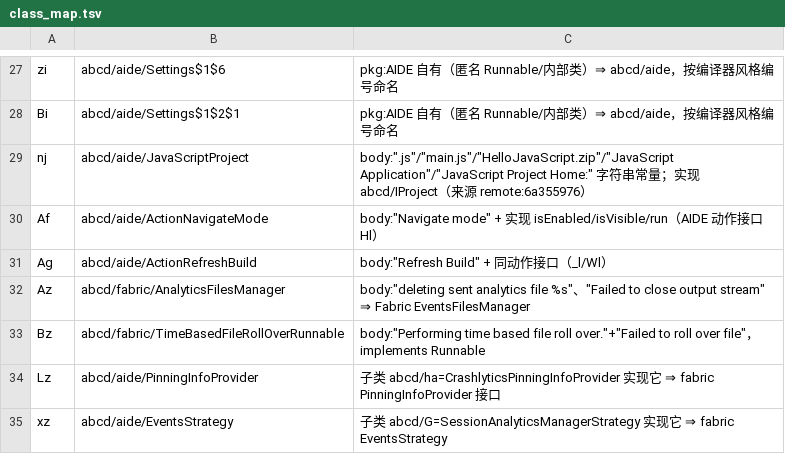
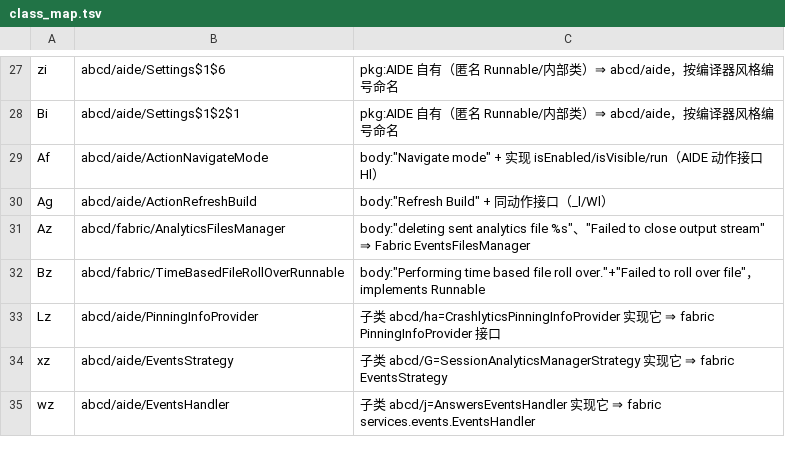
Before and after one commit to f401/MyAIDEProEnchanted, a TSV file: jobs/aide/class_map.tsv, drawn as a sheet; only a part is shown, gaps mark what is left out; the shorter side is filled out with more unchanged rows; the diff names each change by its address in the sheet, - before the commit and + after, or states it on an @@ line.

Commit message:
tiny v2 迁移第 1 步：双产物 + 注释表
- 新增 tinyv2.py / emit_tiny2.py / validate_tiny.py / tiny_roundtrip.py：
  process/mappings.tiny 由 mappings.txt + jobs/<part>/comments.tsv 派生（52583 行）
  round-trip（tiny→TSRG2）与 mappings.txt 逐行相等 ⇒ 迁移等价 ✓
  参数索引实参序号→LVT 槽位（实例 +1、J/D 占 2 槽），static 一律取基线 jar
- 修两处真错：abcd/nj 同时被 jobs/aide 与 jobs/engine 映射（TSRG2 后者静默覆盖，
  tiny 非法）→ 删 aide 那条；proguard 'a StringBuilder stringBuilder' 是 TSRG v1 写法，
  FART 会当方法行丢掉 → 改两段式
- validate_mappings 新增 dup-class-source / dup-member-source / field-with-type 三项
- 注释表 schema（kind/owner/name/desc/text，探针空间）：AIDE 四 part 189 类 + 64 成员 100%
- 发现（未改）：abcd/Hz 一族其实是 fabric 1.4.8 HttpRequest/DefaultHttpRequestFactory/
  HttpRequestFactory，class_map 里记的 'AIDE 自有' 判据已被推翻

```diff
--- a/jobs/aide/class_map.tsv
+++ b/jobs/aide/class_map.tsv
-row 29: nj | abcd/aide/JavaScriptProject | body:".js"/"main.js"/"HelloJavaScript.zip"/"JavaScript Application"/"JavaScript Project Home:" 字符串常量；实现 abcd/IProject（来源 remote:6a355976）
```
Also changed, not shown: 15 other files.
